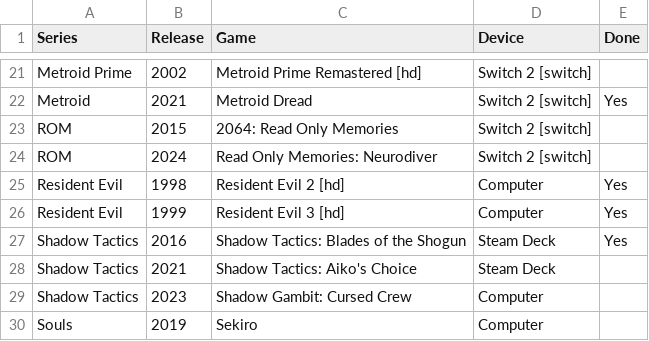
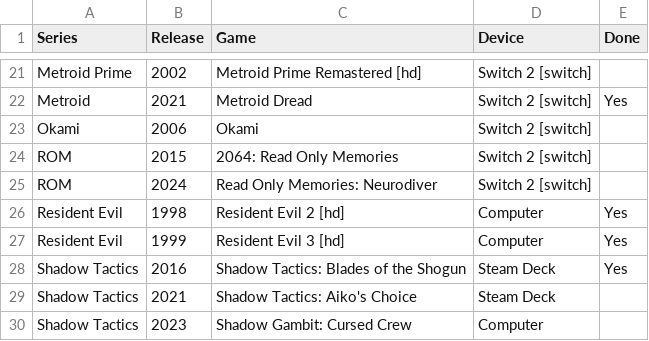
Before and after one commit to proletariado/proletariado.github.io, a CSV file: data/collection.csv, drawn as a sheet; only a part is shown, gaps mark what is left out; the shorter side is filled out with more unchanged rows; the diff names each change by its address in the sheet, - before the commit and + after, or states it on an @@ line.

Commit message:
Update collection.csv

```diff
--- a/data/collection.csv
+++ b/data/collection.csv
+row 23: Okami | 2006 | Okami | Switch 2 [switch]
```
